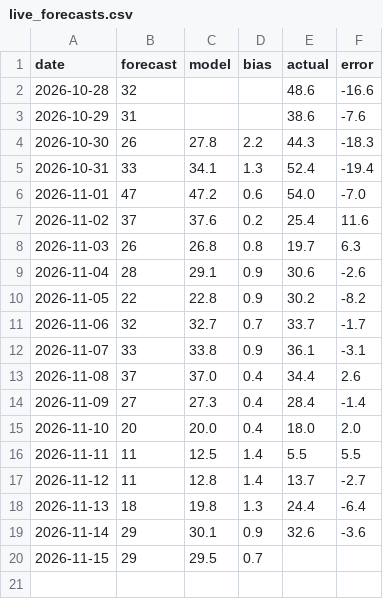
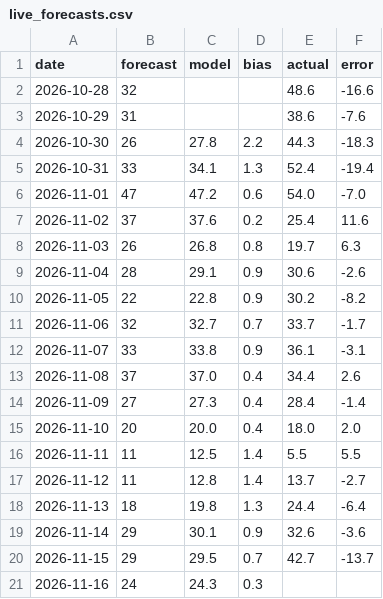
Before and after one commit to amsulz/Almaty-smogcast, a CSV file: results/live_forecasts.csv, drawn as a sheet.

Commit message:
forecast archive 15.11 (automatic)

```diff
--- a/results/live_forecasts.csv
+++ b/results/live_forecasts.csv
@@ -19,2 +19,3 @@ date,forecast,model,bias,actual,error
 2026-11-14,29,30.1,0.9,32.6,-3.6
-2026-11-15,29,29.5,0.7,,
+2026-11-15,29,29.5,0.7,42.7,-13.7
+2026-11-16,24,24.3,0.3,,
```
